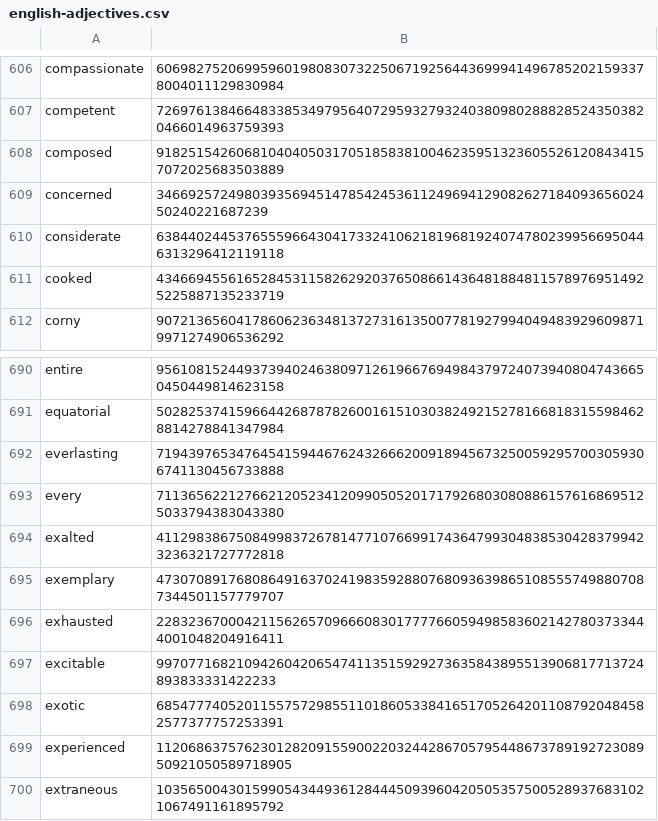
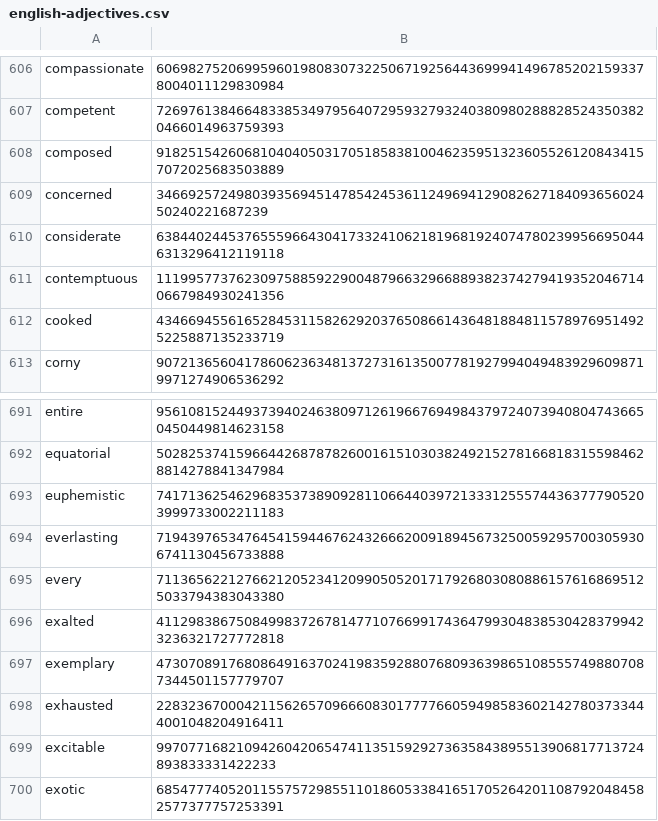
Before and after one commit to Zimtente/ens-collections, a CSV file: collections/english-adjectives.csv, drawn as a sheet; only a part is shown, gaps mark what is left out; the shorter side is filled out with more unchanged rows.

```diff
--- a/collections/english-adjectives.csv
+++ b/collections/english-adjectives.csv
@@ -610,2 +610,3 @@ concerned,3466925724980393569451478542453611249694129082627184093656024502402216
 considerate,63844024453765559664304173324106218196819240747802399566950446313296412119118
+contemptuous,11199577376230975885922900487966329668893823742794193520467140667984930241356
 cooked,43466945561652845311582629203765086614364818848115789769514925225887135233719
@@ -691,2 +692,3 @@ entire,9561081524493739402463809712619667694984379724073940804743665045044981462
 equatorial,50282537415966442687878260016151030382492152781668183155984628814278841347984
+euphemistic,74171362546296835373890928110664403972133312555744363777905203999733002211183
 everlasting,71943976534764541594467624326662009189456732500592957003059306741130456733888
```
Also changed, not shown: collections/english-verbs.csv.
